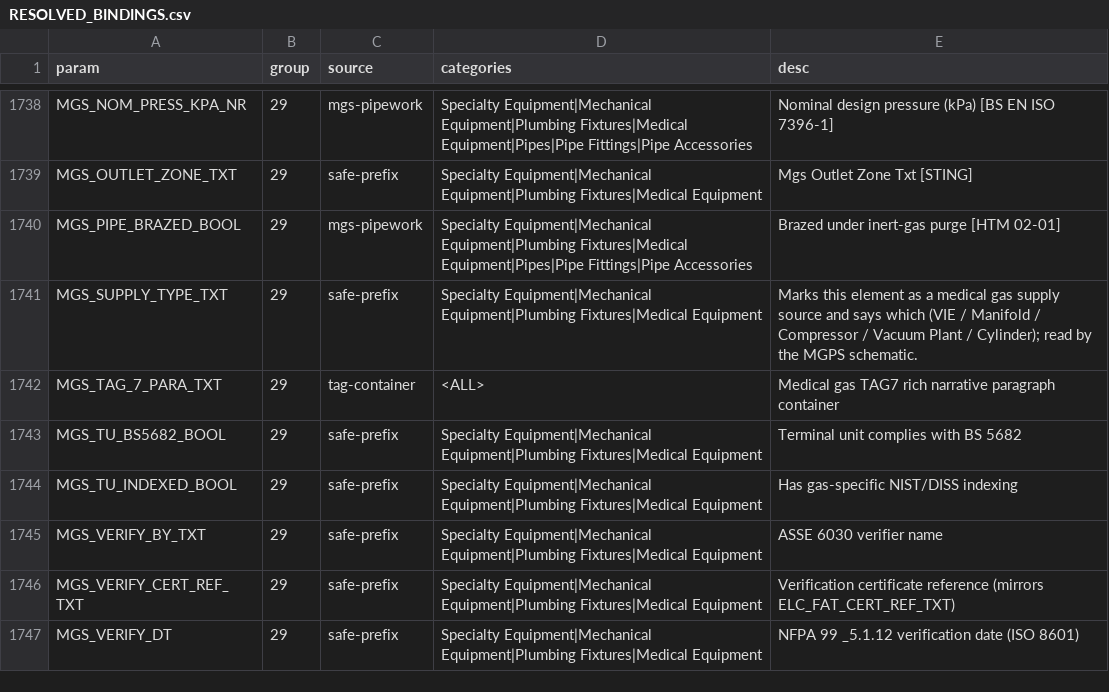
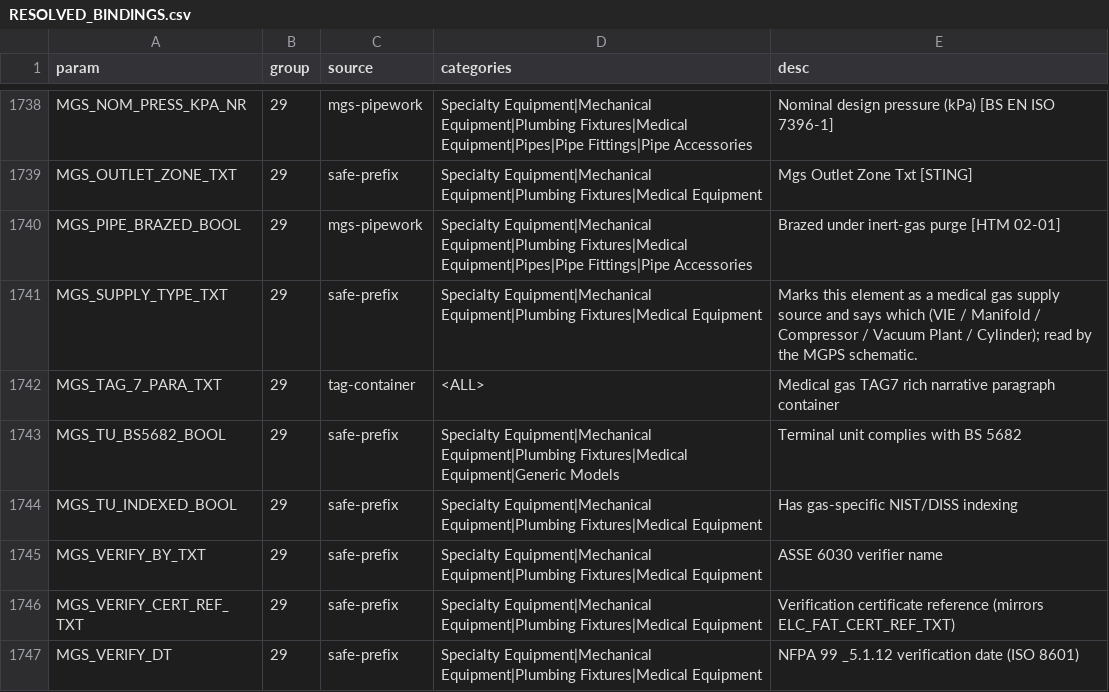
Before and after one commit to beckykyomugisha/STINGTOOLS, a CSV file: docs/RESOLVED_BINDINGS.csv, drawn as a sheet; only a part is shown, gaps mark what is left out; the diff covers the shown part only.

```diff
--- a/docs/RESOLVED_BINDINGS.csv
+++ b/docs/RESOLVED_BINDINGS.csv
@@ -1742,3 +1742,3 @@ MGS_SUPPLY_TYPE_TXT,29,safe-prefix,Specialty Equipment|Mechanical Equipment|Plum
 MGS_TAG_7_PARA_TXT,29,tag-container,<ALL>,Medical gas TAG7 rich narrative paragraph container
-MGS_TU_BS5682_BOOL,29,safe-prefix,Specialty Equipment|Mechanical Equipment|Plumbing Fixtures|Medical Equipment,Terminal unit complies with BS 5682
+MGS_TU_BS5682_BOOL,29,safe-prefix,Specialty Equipment|Mechanical Equipment|Plumbing Fixtures|Medical Equipment|Generic Models,Terminal unit complies with BS 5682
 MGS_TU_INDEXED_BOOL,29,safe-prefix,Specialty Equipment|Mechanical Equipment|Plumbing Fixtures|Medical Equipment,Has gas-specific NIST/DISS indexing
```
Also changed, not shown: 25 edited cells elsewhere in this file, 1 other file.
